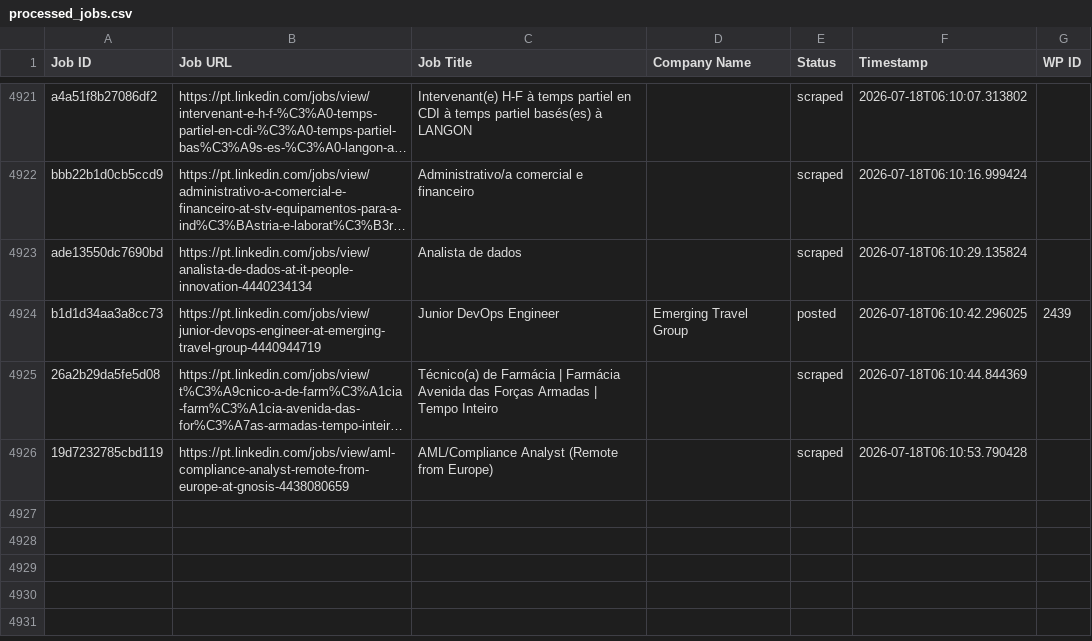
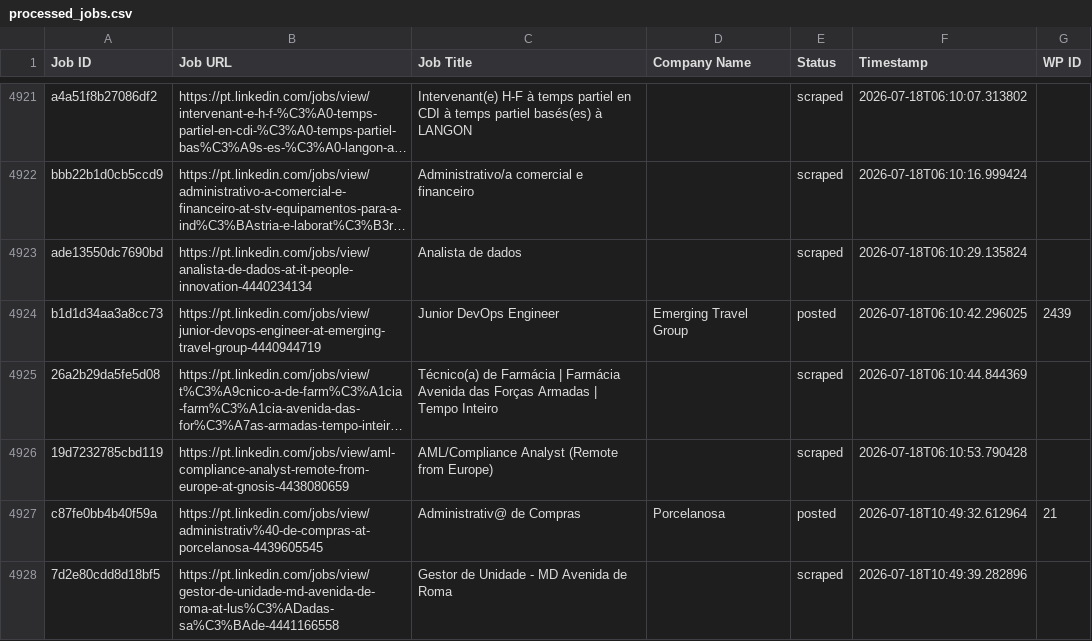
Before and after one commit to innovationinc2000/pt, a CSV file: processed_jobs.csv, drawn as a sheet; only a part is shown, gaps mark what is left out; long unchanged cells end in ….

```diff
--- a/processed_jobs.csv
+++ b/processed_jobs.csv
@@ -4927 +4927,3 @@ b1d1d34aa3a8cc73,https://pt.linkedin.com/jobs/view/junior-devops-engineer-at-eme
 19d7232785cbd119,https://pt.linkedin.com/jobs/view/aml-compliance-analyst-remote-from-europe-at-gnosis-4438080659,AML/Compliance Analyst (Remote from Europe),,scraped,2026-07-18T06:10:53.790428,
+c87fe0bb4b40f59a,https://pt.linkedin.com/jobs/view/administrativ%40-de-compras-at-porcelanosa-4439605545,Administrativ@ de Compras,Porcelanosa,posted,2026-07-18T10:49:32.612964,21
+7d2e80cdd8d18bf5,https://pt.linkedin.com/jobs/view/gestor-de-unidade-md-avenida-de-roma-at-lus%C3%ADadas-sa%C3%BAde-4441166558,Gestor de Unidade - MD Avenida de Roma,,scraped,2026-07-18T10:49:39.282896,
```
